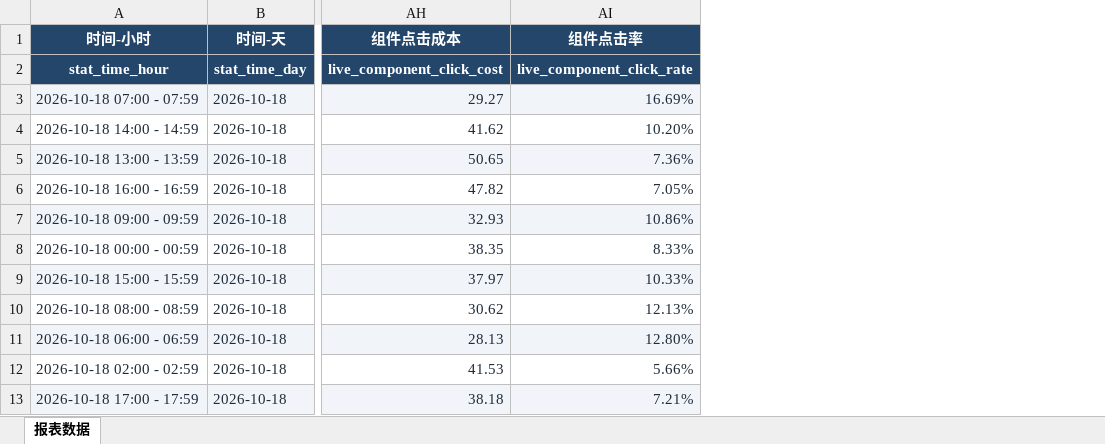
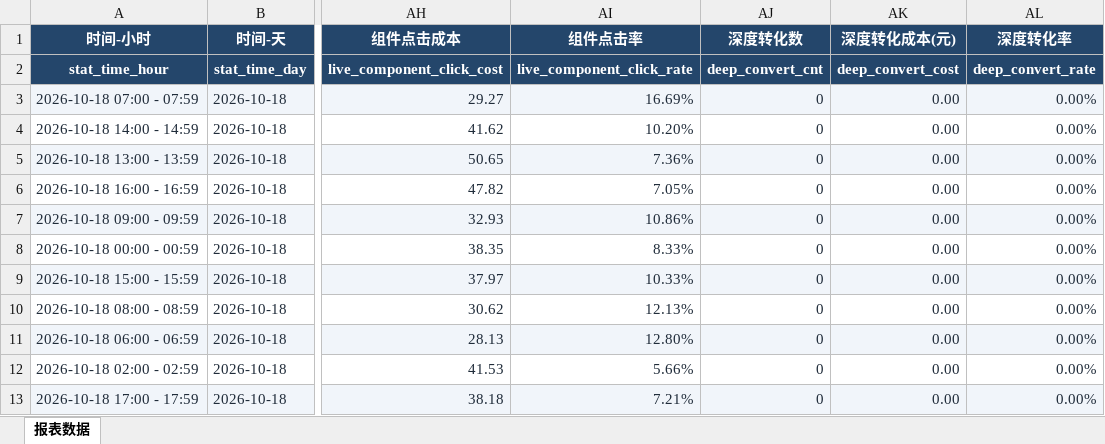
Before and after one commit to OnfireMrHuang/staffhub, an Excel workbook: docs/直播数据管理设计方案/巨量引擎自定义报表数据.xlsx, sheet 报表数据, drawn as a sheet; only a part is shown, gaps mark what is left out; values as stored, in another font and other column widths than the file's, no borders; table styles not drawn; the diff names each change by its address in the sheet, - before the commit and + after, or states it on an @@ line.

```diff
--- a/docs/直播数据管理设计方案/巨量引擎自定义报表数据.xlsx (sheet 报表数据)
+++ b/docs/直播数据管理设计方案/巨量引擎自定义报表数据.xlsx (sheet 报表数据)
+column AJ (深度转化数), rows 2-13: deep_convert_cnt | 0 | 0 | 0 | 0 | 0 | 0 | 0 | 0 | 0 | 0 | 0
+column AK (深度转化成本(元)), rows 2-13: deep_convert_cost | 0.00 | 0.00 | 0.00 | 0.00 | 0.00 | 0.00 | 0.00 | 0.00 | 0.00 | 0.00 | 0.00
+column AL (深度转化率), rows 2-13: deep_convert_rate | 0.00% | 0.00% | 0.00% | 0.00% | 0.00% | 0.00% | 0.00% | 0.00% | 0.00% | 0.00% | 0.00%
```
Also changed, not shown: docs/直播数据管理设计方案/巨量引擎自定义报表必要字段统计.xlsx, 1 other file.
